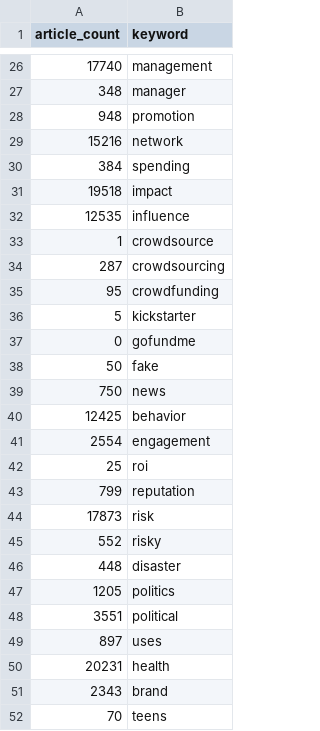
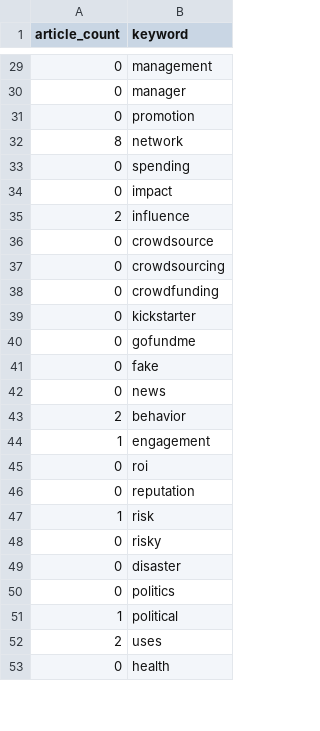
Before and after one commit to nataliebuoy/Social-Media-Article-Visualizer, a CSV file: keywords.csv, drawn as a sheet; only a part is shown, gaps mark what is left out; the shorter side is filled out with more unchanged rows; the diff covers the shown part only.

Commit message:
Queried author, journal, cited, citedBy, and articles containing 'social media' variations. Connected RunDatabase.py to MultiwayTree.py.

```diff
--- a/keywords.csv
+++ b/keywords.csv
@@ -26,27 +29,24 @@
-"17740","management"
-"348","manager"
-"948","promotion"
-"15216","network"
-"384","spending"
-"19518","impact"
-"12535","influence"
-"1","crowdsource"
-"287","crowdsourcing"
-"95","crowdfunding"
-"5","kickstarter"
+"0","management"
+"0","manager"
+"0","promotion"
+"8","network"
+"0","spending"
+"0","impact"
+"2","influence"
+"0","crowdsource"
+"0","crowdsourcing"
+"0","crowdfunding"
+"0","kickstarter"
 "0","gofundme"
-"50","fake"
-"750","news"
-"12425","behavior"
-"2554","engagement"
-"25","roi"
-"799","reputation"
-"17873","risk"
-"552","risky"
-"448","disaster"
-"1205","politics"
-"3551","political"
-"897","uses"
-"20231","health"
-"2343","brand"
-"70","teens"
+"0","fake"
+"0","news"
+"2","behavior"
+"1","engagement"
+"0","roi"
+"0","reputation"
+"1","risk"
+"0","risky"
+"0","disaster"
+"0","politics"
+"1","political"
+"2","uses"
```
Also changed, not shown: 17 added rows, 16 removed rows and 35 edited cells elsewhere in this file, adhoc_wordlist.csv, 7 other files.
